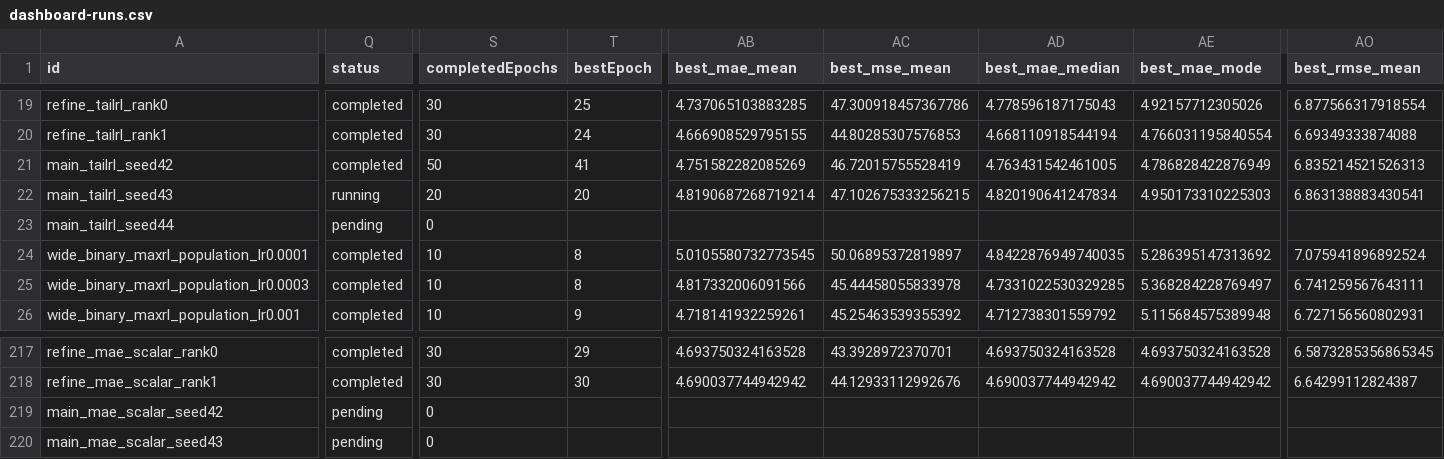
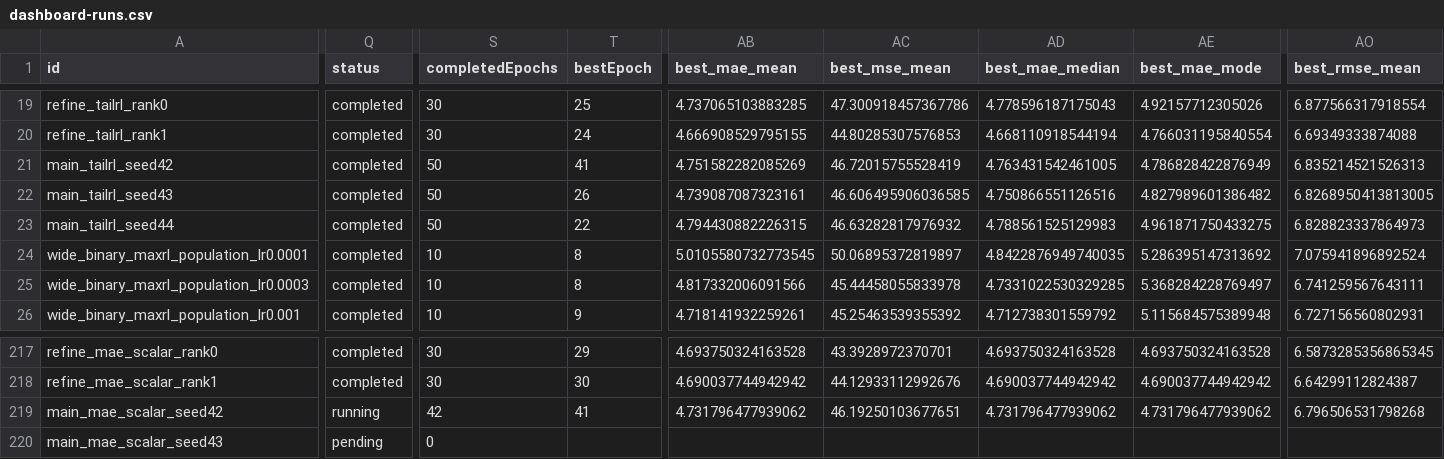
Before and after one commit to nlyu1/maxrl-statistics, a CSV file: experiments/utkface/scaled/dashboard-runs.csv, drawn as a sheet; only a part is shown, gaps mark what is left out; the diff covers the shown part only; the diff names each change by its address in the sheet, - before the commit and + after, or states it on an @@ line.

```diff
--- a/experiments/utkface/scaled/dashboard-runs.csv
+++ b/experiments/utkface/scaled/dashboard-runs.csv
-Q22 (status): running
+Q22 (status): completed
-S22 (completedEpochs): 20
+S22 (completedEpochs): 50
-T22 (bestEpoch): 20
+T22 (bestEpoch): 26
-AB22 (best_mae_mean): 4.8190687268719214
+AB22 (best_mae_mean): 4.739087087323161
-AC22 (best_mse_mean): 47.102675333256215
+AC22 (best_mse_mean): 46.606495906036585
-AD22 (best_mae_median): 4.820190641247834
+AD22 (best_mae_median): 4.750866551126516
-AE22 (best_mae_mode): 4.950173310225303
+AE22 (best_mae_mode): 4.827989601386482
-AO22 (best_rmse_mean): 6.863138883430541
+AO22 (best_rmse_mean): 6.8268950413813005
-Q23 (status): pending
+Q23 (status): completed
-S23 (completedEpochs): 0
+S23 (completedEpochs): 50
-T23 (bestEpoch): (empty)
+T23 (bestEpoch): 22
-AB23 (best_mae_mean): (empty)
+AB23 (best_mae_mean): 4.794430882226315
-AC23 (best_mse_mean): (empty)
+AC23 (best_mse_mean): 46.63282817976932
-AD23 (best_mae_median): (empty)
+AD23 (best_mae_median): 4.788561525129983
-AE23 (best_mae_mode): (empty)
+AE23 (best_mae_mode): 4.961871750433275
-AO23 (best_rmse_mean): (empty)
+AO23 (best_rmse_mean): 6.828823337864973
-Q219 (status): pending
+Q219 (status): running
-S219 (completedEpochs): 0
+S219 (completedEpochs): 42
-T219 (bestEpoch): (empty)
+T219 (bestEpoch): 41
-AB219 (best_mae_mean): (empty)
+AB219 (best_mae_mean): 4.731796477939062
-AC219 (best_mse_mean): (empty)
+AC219 (best_mse_mean): 46.19250103677651
-AD219 (best_mae_median): (empty)
+AD219 (best_mae_median): 4.731796477939062
-AE219 (best_mae_mode): (empty)
+AE219 (best_mae_mode): 4.731796477939062
-AO219 (best_rmse_mean): (empty)
+AO219 (best_rmse_mean): 6.796506531798268
```
Also changed, not shown: 95 edited cells elsewhere in this file, experiments/utkface/scaled/runs.csv, experiments/utkface/scaled/summary.csv, 23 other files.
